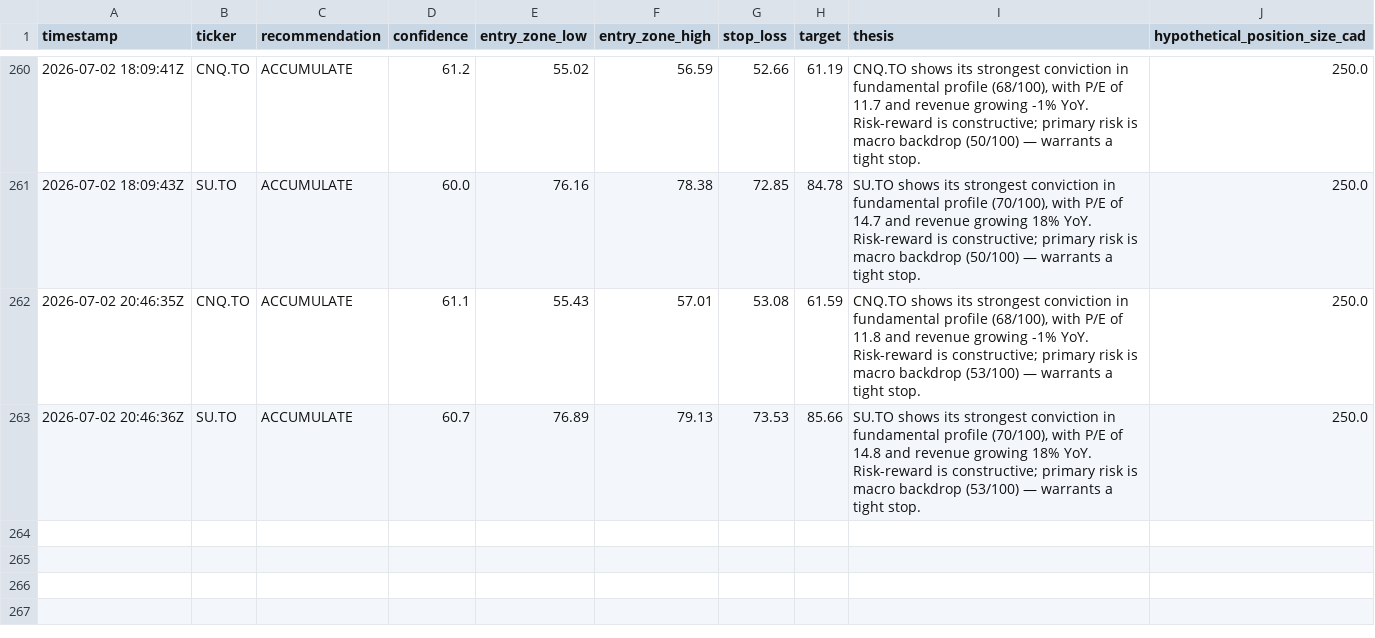
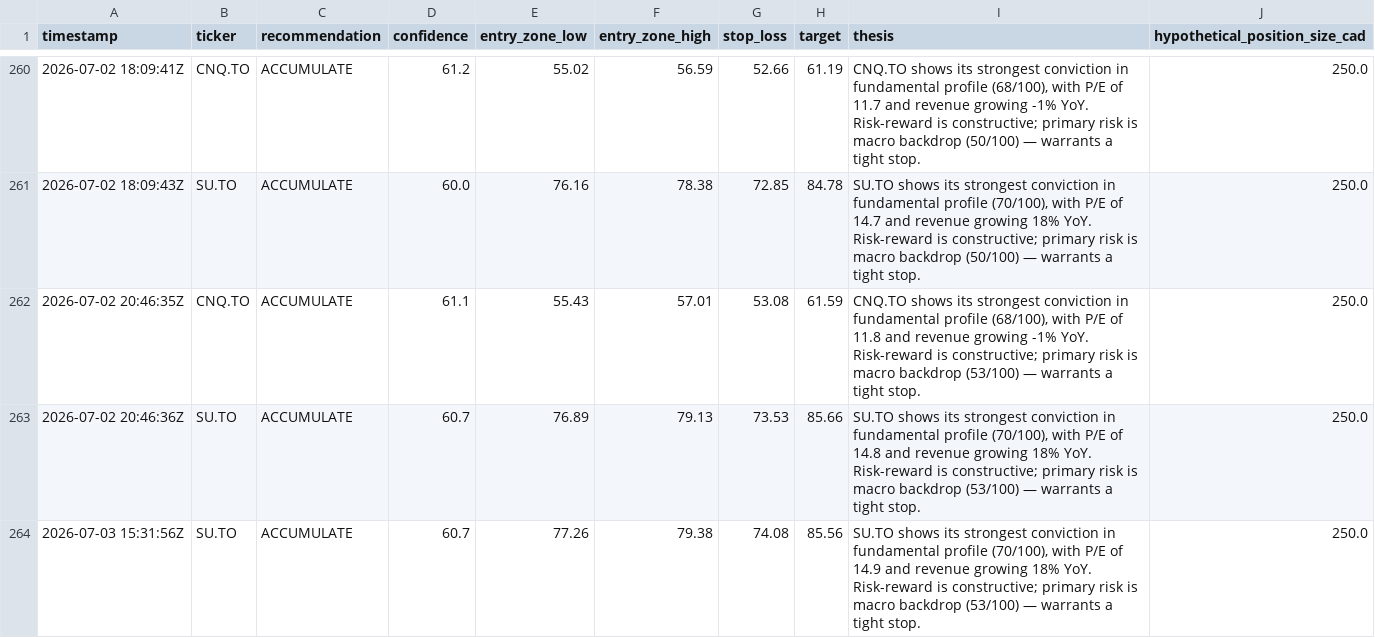
Before and after one commit to Siddharth2205/sterling-agent, a CSV file: data/paper_trades.csv, drawn as a sheet; only a part is shown, gaps mark what is left out; the diff names each change by its address in the sheet, - before the commit and + after, or states it on an @@ line.

```diff
--- a/data/paper_trades.csv
+++ b/data/paper_trades.csv
+row 264: 2026-07-03 15:31:56Z | SU.TO | ACCUMULATE | 60.7 | 77.26 | 79.38 | 74.08 | 85.56 | SU.TO shows its strongest conviction in fundamental profile (70/100), with P/E of 14.9 and revenue growing 18% YoY. Risk-reward is constructive; primary risk is macro backdrop (53/100) — warrants a tight stop. | 250.0
```
